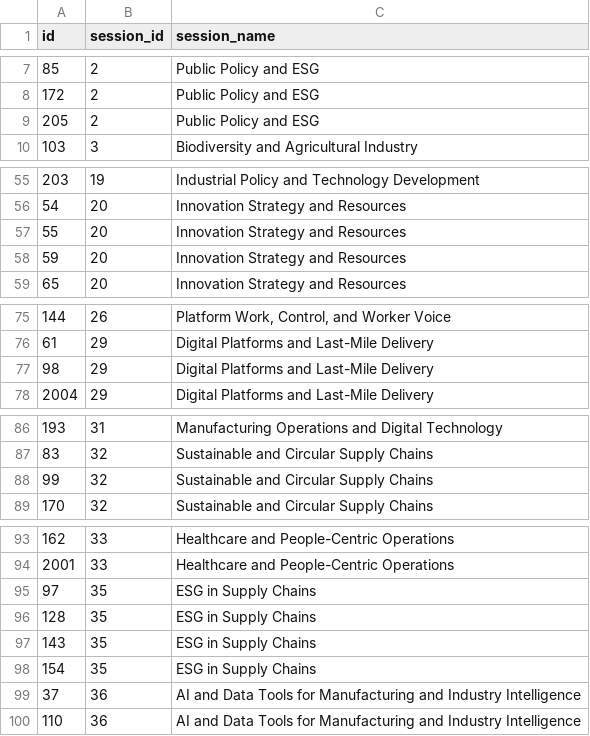
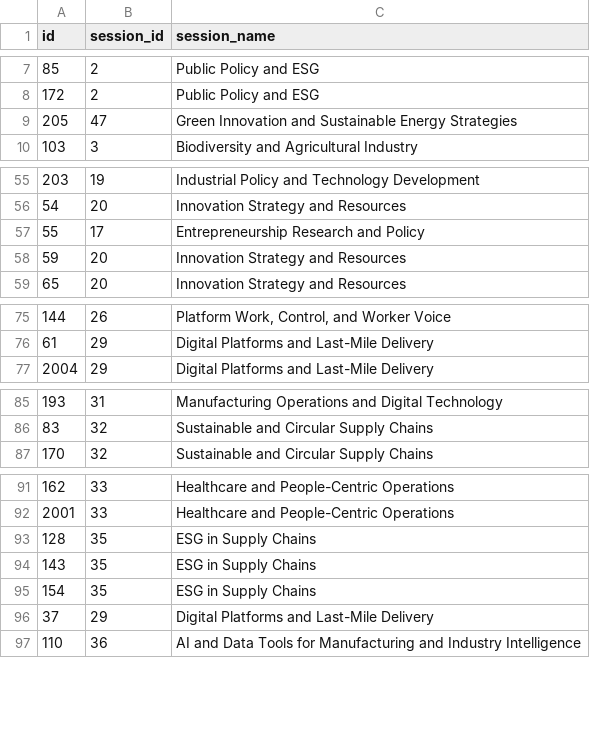
Before and after one commit to jhelvy/isa-2026-schedule, a CSV file: data/session-ids.csv, drawn as a sheet; only a part is shown, gaps mark what is left out.

```diff
--- a/data/session-ids.csv
+++ b/data/session-ids.csv
@@ -8,3 +8,3 @@ id,session_id,session_name
 172,2,Public Policy and ESG
-205,2,Public Policy and ESG
+205,47,Green Innovation and Sustainable Energy Strategies
 103,3,Biodiversity and Agricultural Industry
@@ -56,3 +56,3 @@ id,session_id,session_name
 54,20,Innovation Strategy and Resources
-55,20,Innovation Strategy and Resources
+55,17,Entrepreneurship Research and Policy
 59,20,Innovation Strategy and Resources
@@ -76,3 +76,2 @@ id,session_id,session_name
 61,29,Digital Platforms and Last-Mile Delivery
-98,29,Digital Platforms and Last-Mile Delivery
 2004,29,Digital Platforms and Last-Mile Delivery
@@ -87,3 +86,2 @@ id,session_id,session_name
 83,32,Sustainable and Circular Supply Chains
-99,32,Sustainable and Circular Supply Chains
 170,32,Sustainable and Circular Supply Chains
@@ -94,3 +92,2 @@ id,session_id,session_name
 2001,33,Healthcare and People-Centric Operations
-97,35,ESG in Supply Chains
 128,35,ESG in Supply Chains
@@ -98,3 +95,3 @@ id,session_id,session_name
 154,35,ESG in Supply Chains
-37,36,AI and Data Tools for Manufacturing and Industry Intelligence
+37,29,Digital Platforms and Last-Mile Delivery
 110,36,AI and Data Tools for Manufacturing and Industry Intelligence
```
Also changed, not shown: data/schedule.csv, data/session-slots.csv, 33 other files.
